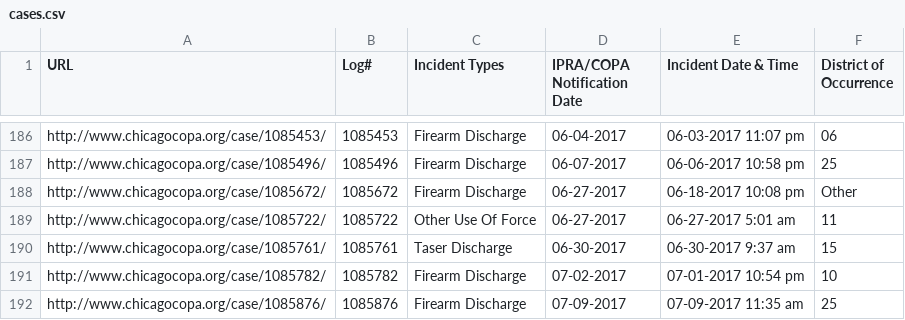
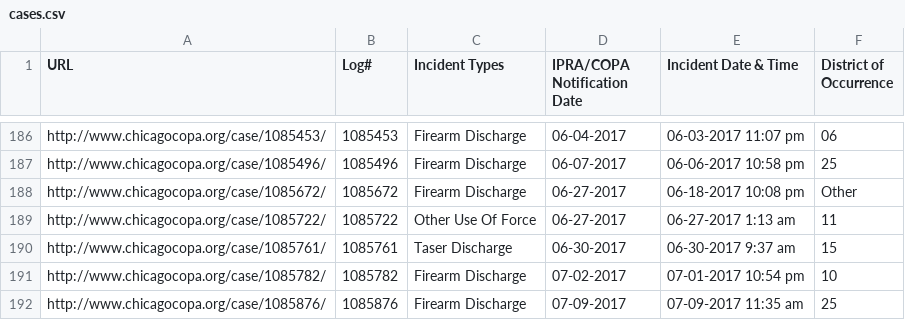
Before and after one commit to CrimeIsDown/copa-cases, a CSV file: cases.csv, drawn as a sheet; only a part is shown, gaps mark what is left out.

Commit message:
Incidents as of 2017-09-25

```diff
--- a/cases.csv
+++ b/cases.csv
@@ -188,3 +188,3 @@
 "http://www.chicagocopa.org/case/1085672/","1085672","Firearm Discharge","06-27-2017","06-18-2017 10:08 pm","Other"
-"http://www.chicagocopa.org/case/1085722/","1085722","Other Use Of Force","06-27-2017","06-27-2017 5:01 am","11"
+"http://www.chicagocopa.org/case/1085722/","1085722","Other Use Of Force","06-27-2017","06-27-2017 1:13 am","11"
 "http://www.chicagocopa.org/case/1085761/","1085761","Taser Discharge","06-30-2017","06-30-2017 9:37 am","15"
```
